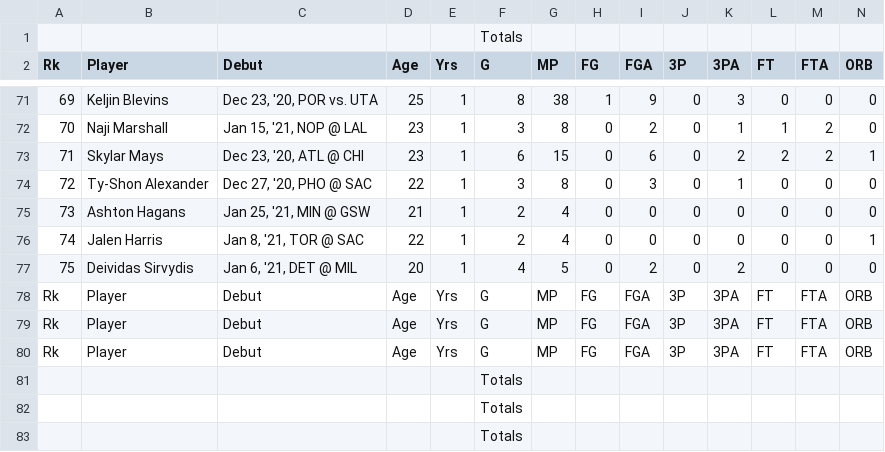
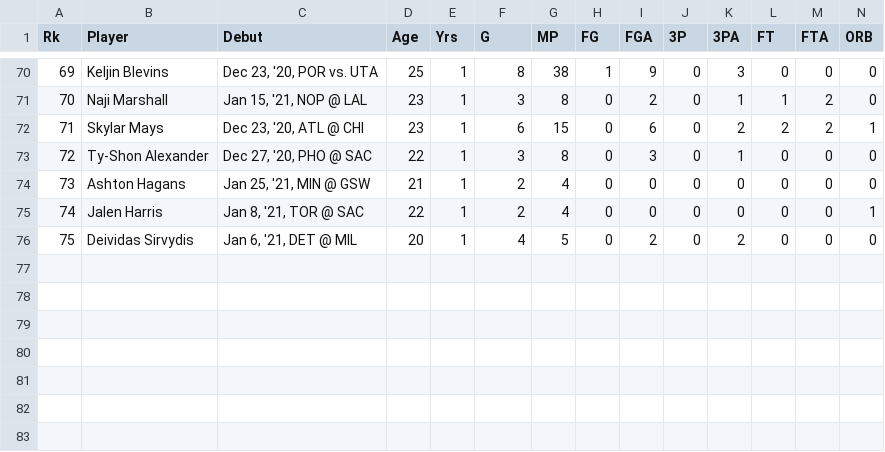
Before and after one commit to Bryan3ix3/ROTY-Predict-info201, a CSV file: Data/2020 NBA Rookies.csv (was Data/NBA 2021 Rookies.csv), drawn as a sheet; only a part is shown, gaps mark what is left out; rows hold the shown columns only; the diff names each change by its address in the sheet, - before the commit and + after, or states it on an @@ line.

Commit message:
Added additional necessary data

```diff
--- a/Data/NBA 2021 Rookies.csv
+++ b/Data/2020 NBA Rookies.csv
-row 1:  |  |  |  |  | Totals
-row 78: Rk | Player | Debut | Age | Yrs | G | MP | FG | FGA | 3P | 3PA | FT | FTA | ORB
-row 79: Rk | Player | Debut | Age | Yrs | G | MP | FG | FGA | 3P | 3PA | FT | FTA | ORB
-row 80: Rk | Player | Debut | Age | Yrs | G | MP | FG | FGA | 3P | 3PA | FT | FTA | ORB
-row 81:  |  |  |  |  | Totals
-row 82:  |  |  |  |  | Totals
-row 83:  |  |  |  |  | Totals
```
Also changed, not shown: 7 other files.
